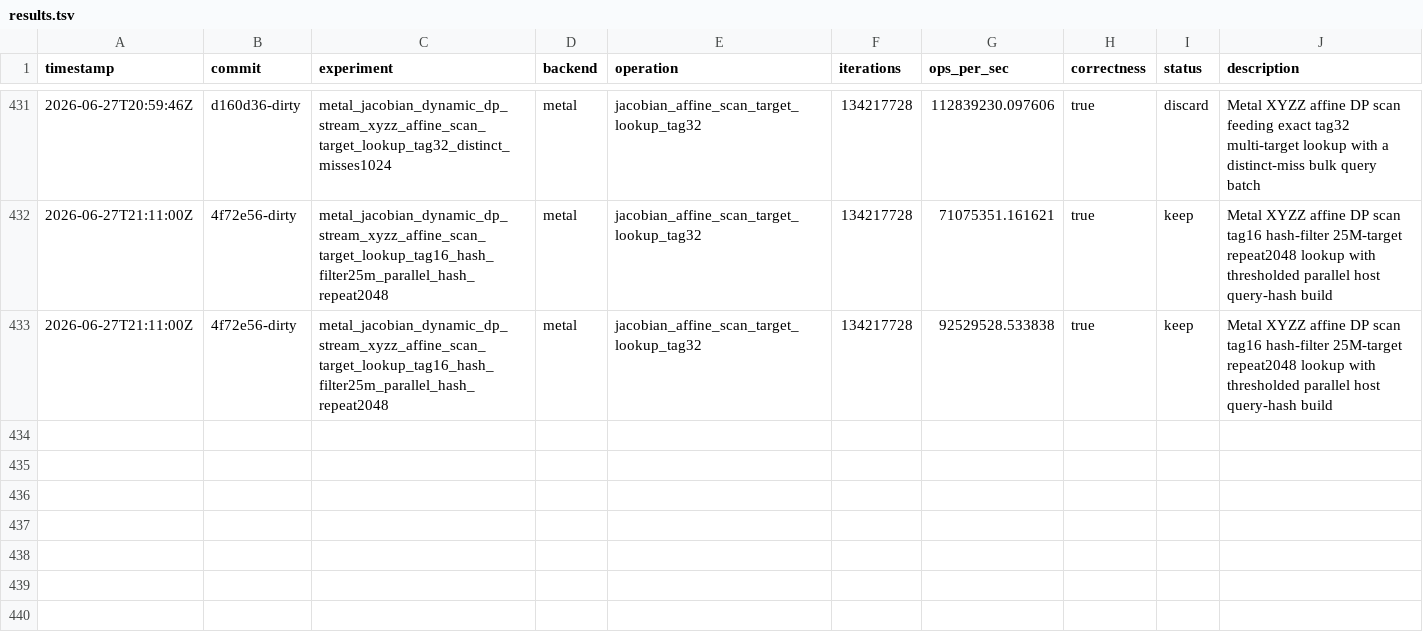
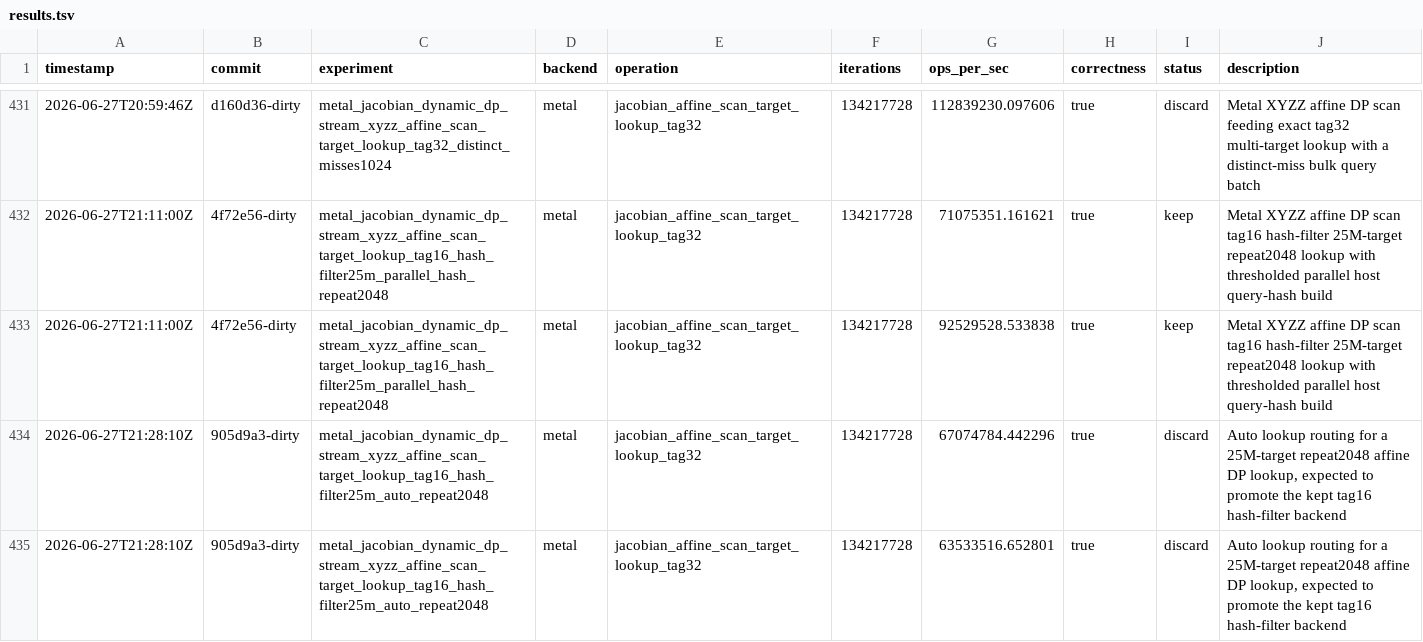
Before and after one commit to metaforismo/RCKangaroo-MT, a TSV file: autoresearch/results.tsv, drawn as a sheet; only a part is shown, gaps mark what is left out.

Commit message:
docs: record auto filter routing rejection

```diff
--- a/autoresearch/results.tsv
+++ b/autoresearch/results.tsv
@@ -433 +433,3 @@ timestamp	commit	experiment	backend	operation	iterations	ops_per_sec	correctness
 2026-06-27T21:11:00Z	4f72e56-dirty	metal_jacobian_dynamic_dp_stream_xyzz_affine_scan_target_lookup_tag16_hash_filter25m_parallel_hash_repeat2048	metal	jacobian_affine_scan_target_lookup_tag32	134217728	92529528.533838	true	keep	Metal XYZZ affine DP scan tag16 hash-filter 25M-target repeat2048 lookup with thresholded parallel host query-hash build
+2026-06-27T21:28:10Z	905d9a3-dirty	metal_jacobian_dynamic_dp_stream_xyzz_affine_scan_target_lookup_tag16_hash_filter25m_auto_repeat2048	metal	jacobian_affine_scan_target_lookup_tag32	134217728	67074784.442296	true	discard	Auto lookup routing for a 25M-target repeat2048 affine DP lookup, expected to promote the kept tag16 hash-filter backend
+2026-06-27T21:28:10Z	905d9a3-dirty	metal_jacobian_dynamic_dp_stream_xyzz_affine_scan_target_lookup_tag16_hash_filter25m_auto_repeat2048	metal	jacobian_affine_scan_target_lookup_tag32	134217728	63533516.652801	true	discard	Auto lookup routing for a 25M-target repeat2048 affine DP lookup, expected to promote the kept tag16 hash-filter backend
```
Also changed, not shown: 2 other files.
